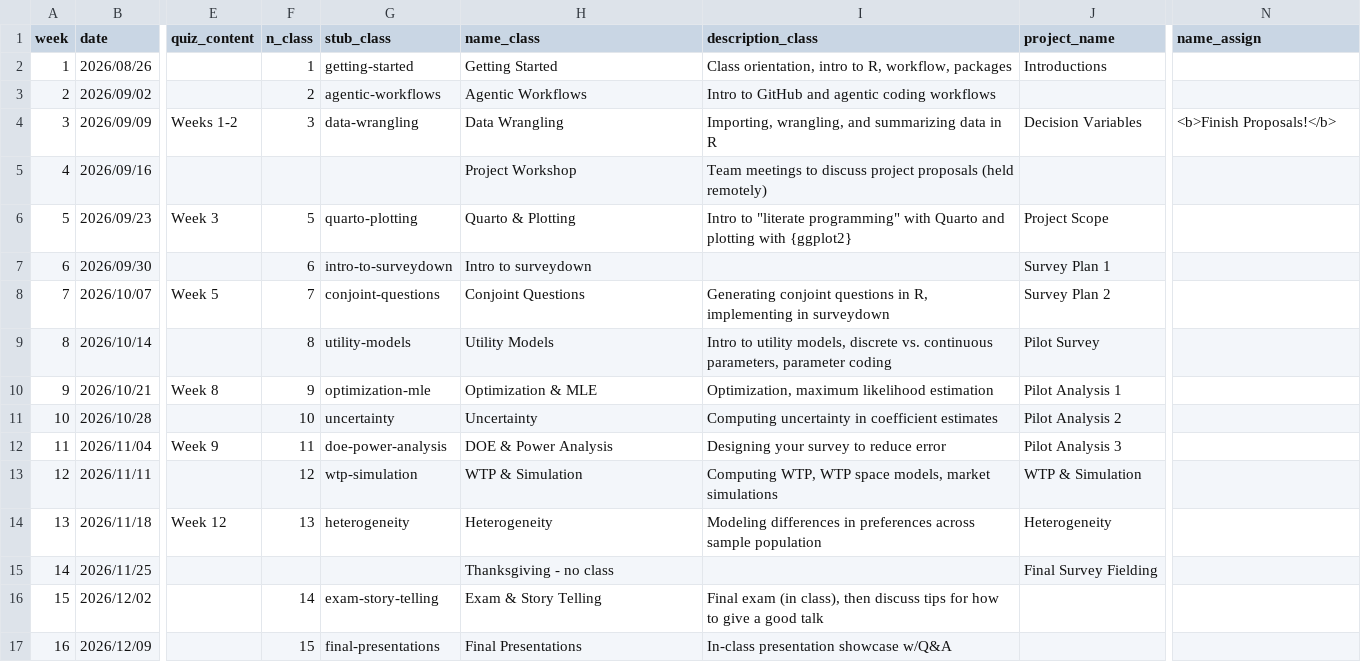
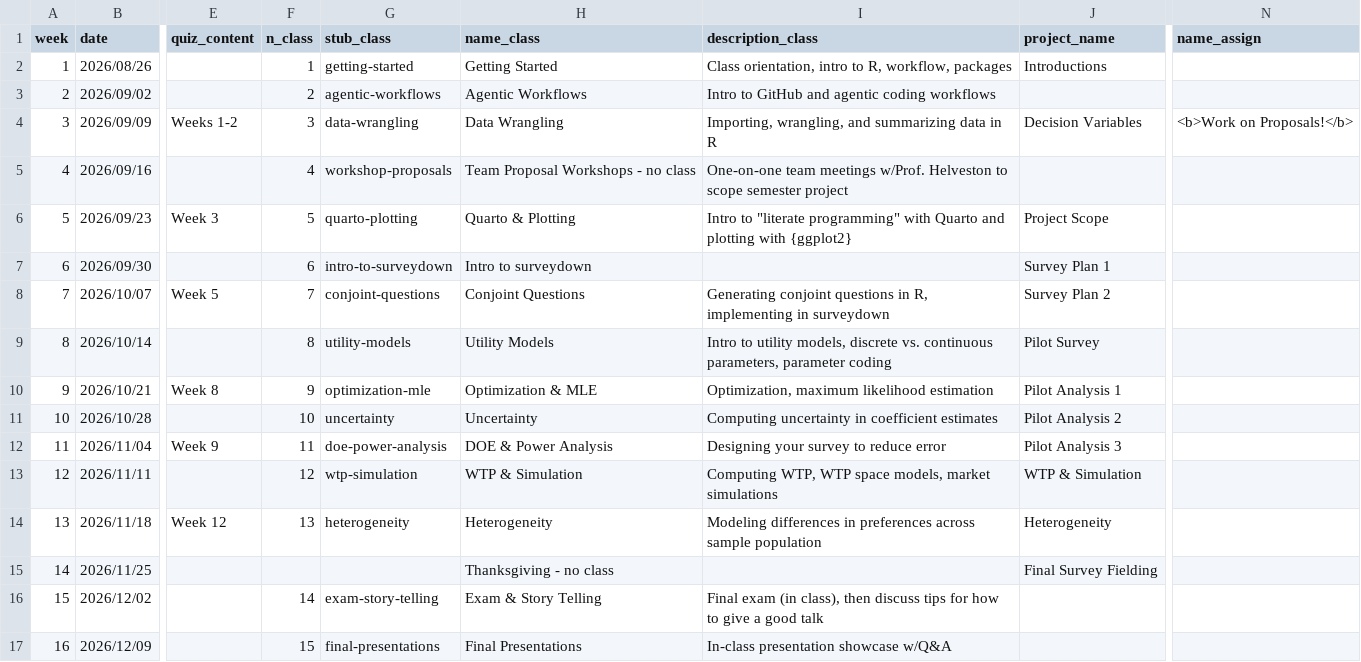
Before and after one commit to emse-madd-gwu/2026-Fall, a CSV file: schedule.csv, drawn as a sheet; only a part is shown, gaps mark what is left out; the diff names each change by its address in the sheet, - before the commit and + after, or states it on an @@ line.

Commit message:
Update schedule.csv

```diff
--- a/schedule.csv
+++ b/schedule.csv
-N4 (name_assign): <b>Finish Proposals!</b>
+N4 (name_assign): <b>Work on Proposals!</b>
-F5 (n_class): (empty)
+F5 (n_class): 4
-G5 (stub_class): (empty)
+G5 (stub_class): workshop-proposals
-H5 (name_class): Project Workshop
+H5 (name_class): Team Proposal Workshops - no class
-I5 (description_class): Team meetings to discuss project proposals (held remotely)
+I5 (description_class): One-on-one team meetings w/Prof. Helveston to scope semester project
```
